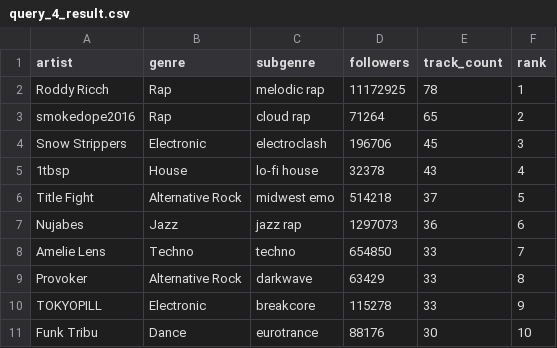
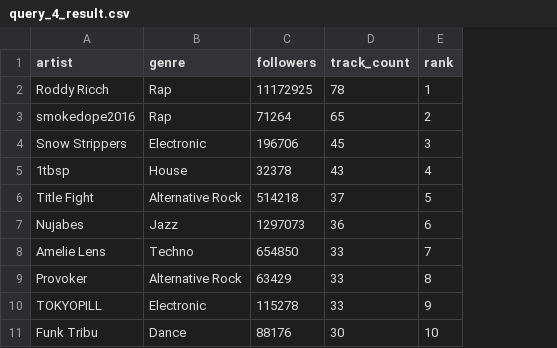
Before and after one commit to spenbernal/Spotify-Listening-History, a CSV file: query_4_result.csv, drawn as a sheet; the diff names each change by its address in the sheet, - before the commit and + after, or states it on an @@ line.

Commit message:
fixed issue with query 5

```diff
--- a/query_4_result.csv
+++ b/query_4_result.csv
-column C (subgenre), rows 2-11: melodic rap | cloud rap | electroclash | lo-fi house | midwest emo | jazz rap | techno | darkwave | breakcore | eurotrance
```
Also changed, not shown: query_5_result.csv, 1 other file.
